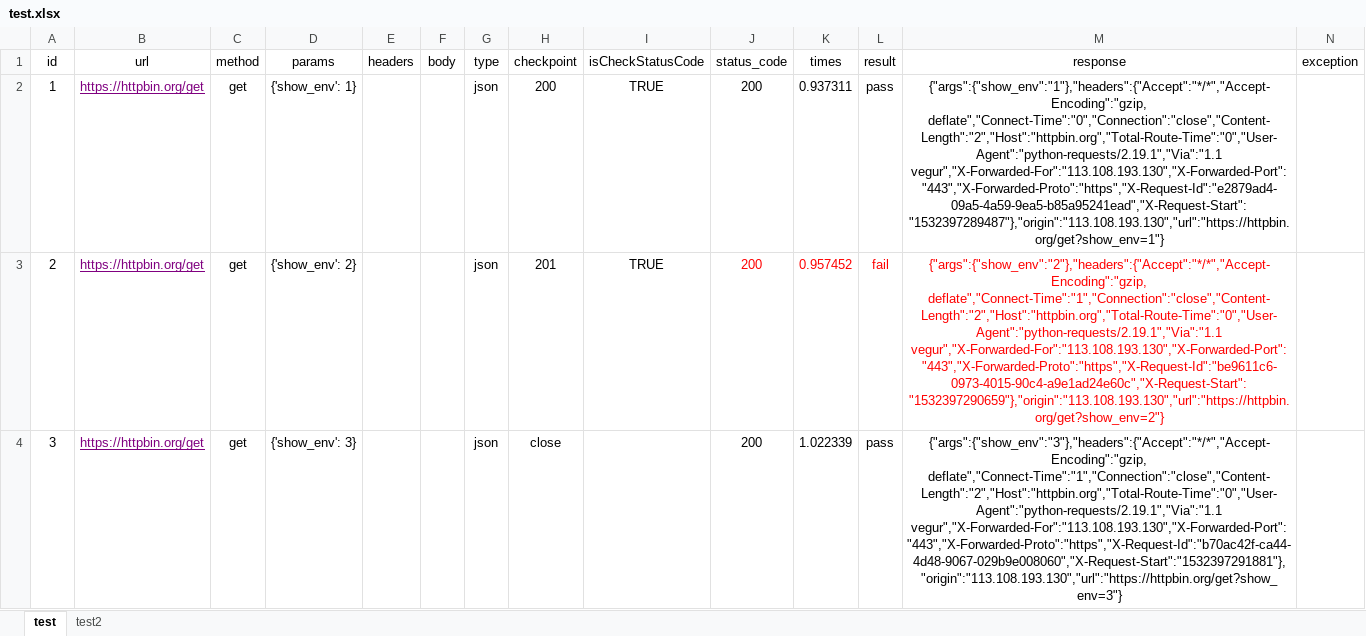
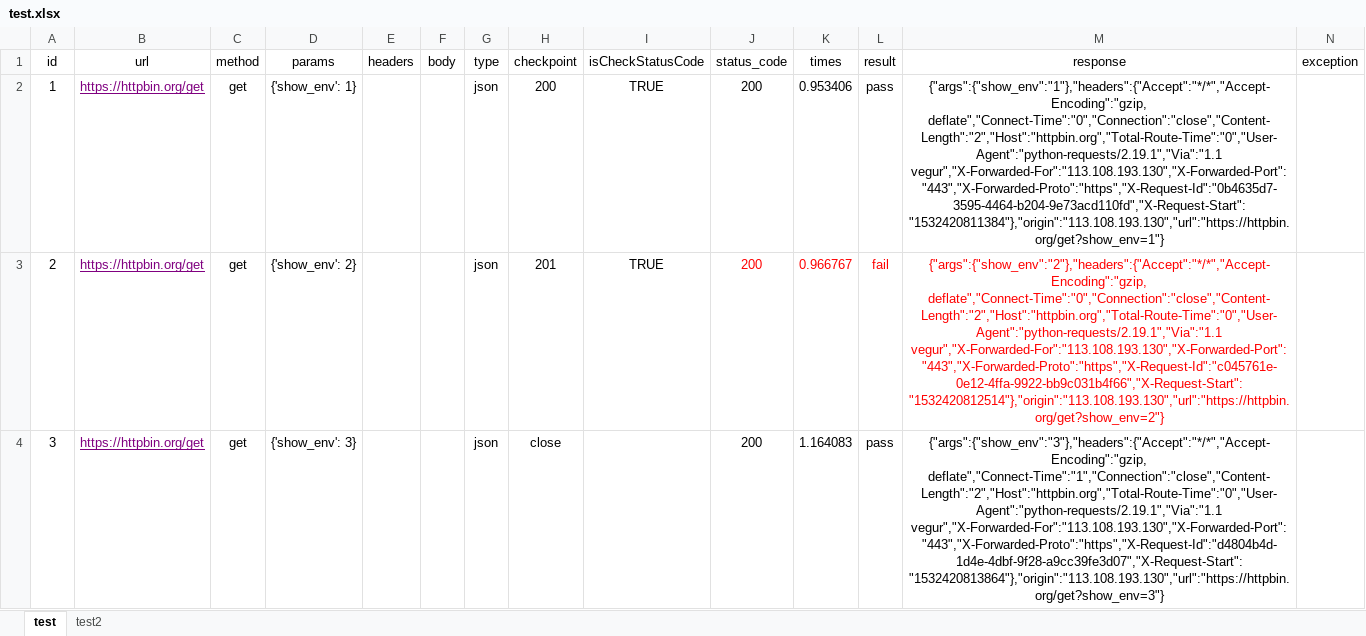
Before and after one commit to pgsheng/python3_interface, an Excel workbook: test_data/test.xlsx, sheet test, drawn as a sheet; only a part is shown; values as stored, in another font and other column widths than the file's, no borders; the diff covers the shown part only; the diff names each change by its address in the sheet, - before the commit and + after, or states it on an @@ line.

```diff
--- a/test_data/test.xlsx (sheet test)
+++ b/test_data/test.xlsx (sheet test)
-K2 (times): 0.937311
+K2 (times): 0.953406
-M2 (response): {"args":{"show_env":"1"},"headers":{"Accept":"*/*","Accept-Encoding":"gzip, deflate","Connect-Time":"0","Connection":"close","Content-Length":"2","Host":"httpbin.org","Total-Route-Time":"0","User-Agent":"python-requests/2.19.1","Via":"1.1 vegur","X-Forwarded-For":"113.108.193.130","X-Forwarded-Port":"443","X-Forwarded-Proto":"https","X-Request-Id":"e2879ad4-09a5-4a59-9ea5-b85a95241ead","X-Request-Start":"1532397289487"},"origin":"113.108.193.130","url":"https://httpbin.org/get?show_env=1"}
+M2 (response): {"args":{"show_env":"1"},"headers":{"Accept":"*/*","Accept-Encoding":"gzip, deflate","Connect-Time":"0","Connection":"close","Content-Length":"2","Host":"httpbin.org","Total-Route-Time":"0","User-Agent":"python-requests/2.19.1","Via":"1.1 vegur","X-Forwarded-For":"113.108.193.130","X-Forwarded-Port":"443","X-Forwarded-Proto":"https","X-Request-Id":"0b4635d7-3595-4464-b204-9e73acd110fd","X-Request-Start":"1532420811384"},"origin":"113.108.193.130","url":"https://httpbin.org/get?show_env=1"}
-K3 (times): 0.957452
+K3 (times): 0.966767
-M3 (response): {"args":{"show_env":"2"},"headers":{"Accept":"*/*","Accept-Encoding":"gzip, deflate","Connect-Time":"1","Connection":"close","Content-Length":"2","Host":"httpbin.org","Total-Route-Time":"0","User-Agent":"python-requests/2.19.1","Via":"1.1 vegur","X-Forwarded-For":"113.108.193.130","X-Forwarded-Port":"443","X-Forwarded-Proto":"https","X-Request-Id":"be9611c6-0973-4015-90c4-a9e1ad24e60c","X-Request-Start":"1532397290659"},"origin":"113.108.193.130","url":"https://httpbin.org/get?show_env=2"}
+M3 (response): {"args":{"show_env":"2"},"headers":{"Accept":"*/*","Accept-Encoding":"gzip, deflate","Connect-Time":"0","Connection":"close","Content-Length":"2","Host":"httpbin.org","Total-Route-Time":"0","User-Agent":"python-requests/2.19.1","Via":"1.1 vegur","X-Forwarded-For":"113.108.193.130","X-Forwarded-Port":"443","X-Forwarded-Proto":"https","X-Request-Id":"c045761e-0e12-4ffa-9922-bb9c031b4f66","X-Request-Start":"1532420812514"},"origin":"113.108.193.130","url":"https://httpbin.org/get?show_env=2"}
-K4 (times): 1.022339
+K4 (times): 1.164083
-M4 (response): {"args":{"show_env":"3"},"headers":{"Accept":"*/*","Accept-Encoding":"gzip, deflate","Connect-Time":"1","Connection":"close","Content-Length":"2","Host":"httpbin.org","Total-Route-Time":"0","User-Agent":"python-requests/2.19.1","Via":"1.1 vegur","X-Forwarded-For":"113.108.193.130","X-Forwarded-Port":"443","X-Forwarded-Proto":"https","X-Request-Id":"b70ac42f-ca44-4d48-9067-029b9e008060","X-Request-Start":"1532397291881"},"origin":"113.108.193.130","url":"https://httpbin.org/get?show_env=3"}
+M4 (response): {"args":{"show_env":"3"},"headers":{"Accept":"*/*","Accept-Encoding":"gzip, deflate","Connect-Time":"1","Connection":"close","Content-Length":"2","Host":"httpbin.org","Total-Route-Time":"0","User-Agent":"python-requests/2.19.1","Via":"1.1 vegur","X-Forwarded-For":"113.108.193.130","X-Forwarded-Port":"443","X-Forwarded-Proto":"https","X-Request-Id":"d4804b4d-1d4e-4dbf-9f28-a9cc39fe3d07","X-Request-Start":"1532420813864"},"origin":"113.108.193.130","url":"https://httpbin.org/get?show_env=3"}
```
Also changed, not shown: 18 edited cells elsewhere in this sheet, test_data/backup_test.xlsx, 5 other files.
